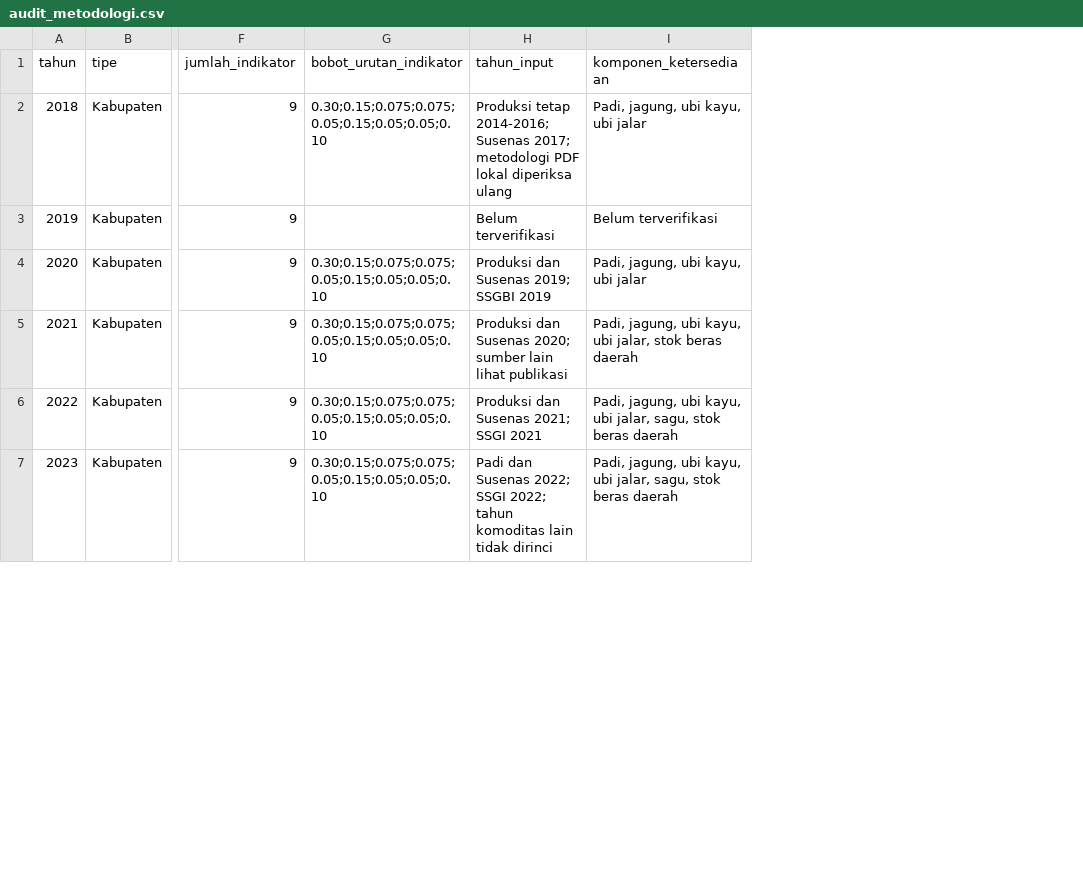
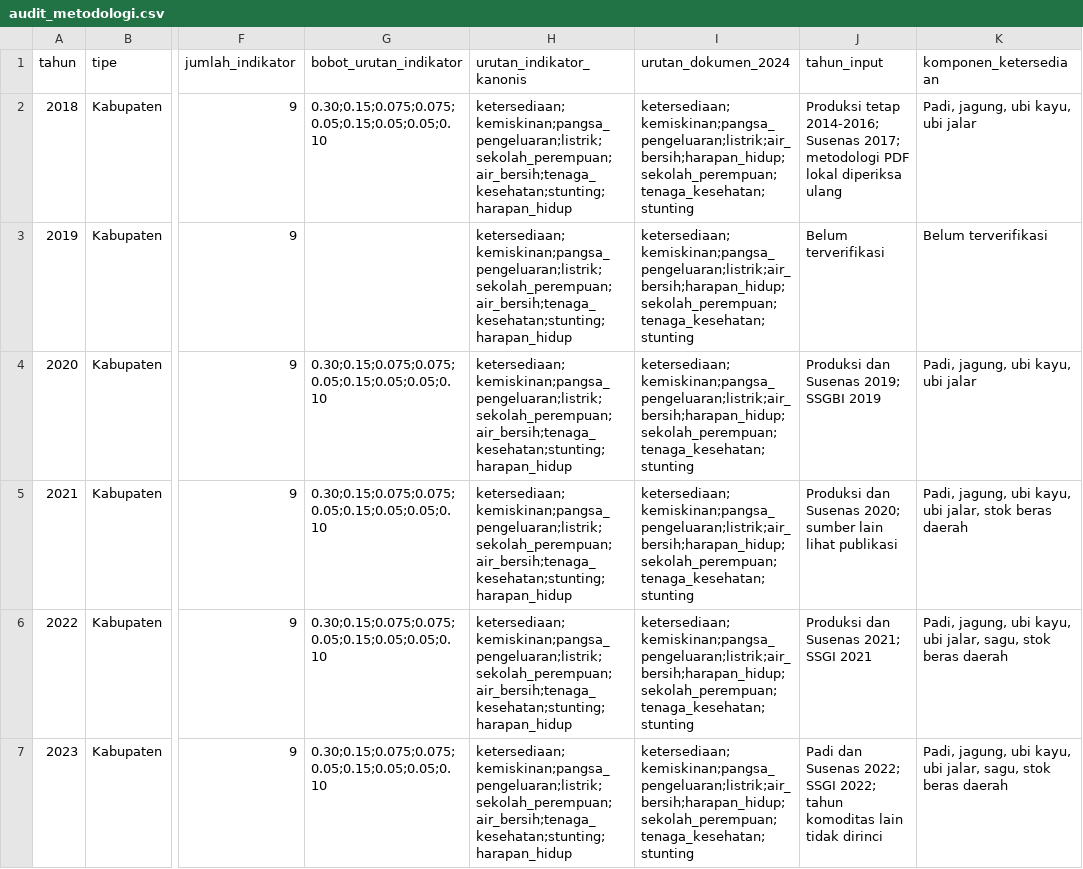
Before and after one commit to SyahrialdiRachimAkbar/analisis-deret-waktu-ikp-lampung, a CSV file: output/timeseries/audit_metodologi.csv, drawn as a sheet; only a part is shown, gaps mark what is left out; the diff covers the shown part only; the diff names each change by its address in the sheet, - before the commit and + after, or states it on an @@ line.

```diff
--- a/output/timeseries/audit_metodologi.csv
+++ b/output/timeseries/audit_metodologi.csv
+column H (urutan_indikator_kanonis), rows 2-7: all ketersediaan;kemiskinan;pangsa_pengeluaran;listrik;sekolah_perempuan;air_bersih;tenaga_kesehatan;stunting;harapan_hidup
+column I (urutan_dokumen_2024), rows 2-7: all ketersediaan;kemiskinan;pangsa_pengeluaran;listrik;air_bersih;harapan_hidup;sekolah_perempuan;tenaga_kesehatan;stunting
```
Also changed, not shown: 14 edited cells elsewhere in this file, output/timeseries/data_analisis.csv, output/timeseries/integritas_arsip.csv, 18 other files.
